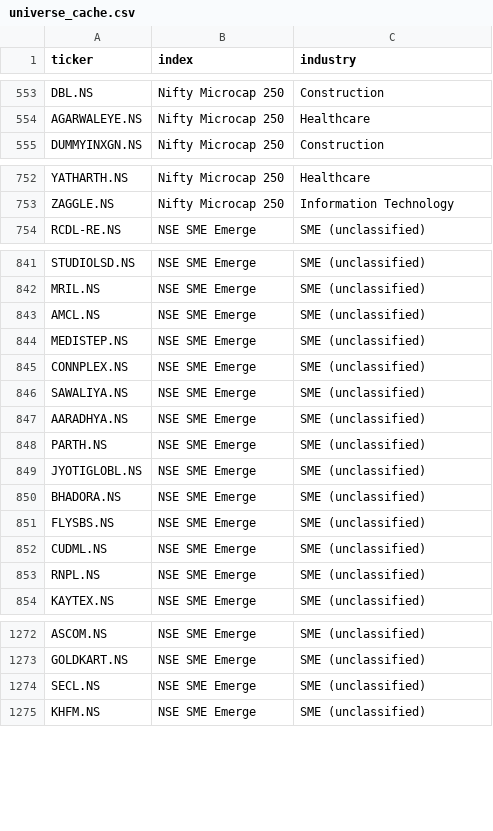
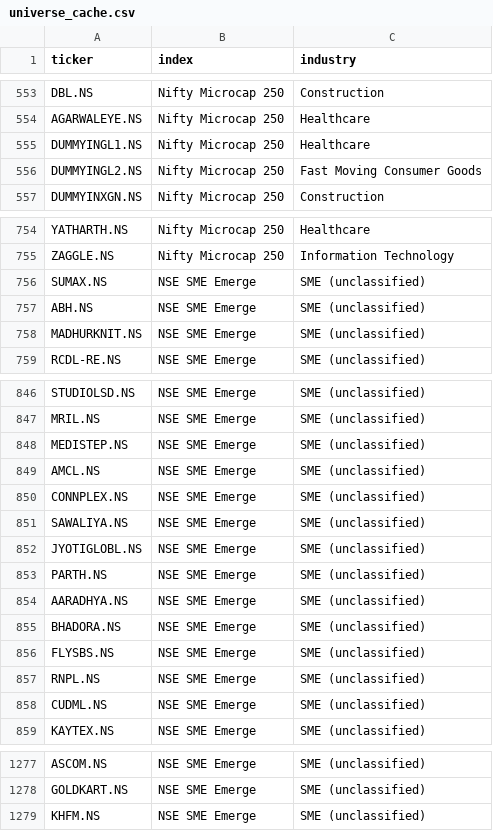
Before and after one commit to 02abhij/Abhi-Mom-Stocks, a CSV file: history/universe_cache.csv, drawn as a sheet; only a part is shown, gaps mark what is left out; the diff covers the shown part only.

```diff
--- a/history/universe_cache.csv
+++ b/history/universe_cache.csv
@@ -554,2 +554,4 @@ DBL.NS,Nifty Microcap 250,Construction
 AGARWALEYE.NS,Nifty Microcap 250,Healthcare
+DUMMYINGL1.NS,Nifty Microcap 250,Healthcare
+DUMMYINGL2.NS,Nifty Microcap 250,Fast Moving Consumer Goods
 DUMMYINXGN.NS,Nifty Microcap 250,Construction
@@ -753,2 +755,5 @@ YATHARTH.NS,Nifty Microcap 250,Healthcare
 ZAGGLE.NS,Nifty Microcap 250,Information Technology
+SUMAX.NS,NSE SME Emerge,SME (unclassified)
+ABH.NS,NSE SME Emerge,SME (unclassified)
+MADHURKNIT.NS,NSE SME Emerge,SME (unclassified)
 RCDL-RE.NS,NSE SME Emerge,SME (unclassified)
@@ -842,13 +847,13 @@ STUDIOLSD.NS,NSE SME Emerge,SME (unclassified)
 MRIL.NS,NSE SME Emerge,SME (unclassified)
+MEDISTEP.NS,NSE SME Emerge,SME (unclassified)
 AMCL.NS,NSE SME Emerge,SME (unclassified)
-MEDISTEP.NS,NSE SME Emerge,SME (unclassified)
 CONNPLEX.NS,NSE SME Emerge,SME (unclassified)
 SAWALIYA.NS,NSE SME Emerge,SME (unclassified)
+JYOTIGLOBL.NS,NSE SME Emerge,SME (unclassified)
+PARTH.NS,NSE SME Emerge,SME (unclassified)
 AARADHYA.NS,NSE SME Emerge,SME (unclassified)
-PARTH.NS,NSE SME Emerge,SME (unclassified)
-JYOTIGLOBL.NS,NSE SME Emerge,SME (unclassified)
 BHADORA.NS,NSE SME Emerge,SME (unclassified)
 FLYSBS.NS,NSE SME Emerge,SME (unclassified)
+RNPL.NS,NSE SME Emerge,SME (unclassified)
 CUDML.NS,NSE SME Emerge,SME (unclassified)
-RNPL.NS,NSE SME Emerge,SME (unclassified)
 KAYTEX.NS,NSE SME Emerge,SME (unclassified)
@@ -1273,3 +1278,2 @@ ASCOM.NS,NSE SME Emerge,SME (unclassified)
 GOLDKART.NS,NSE SME Emerge,SME (unclassified)
-SECL.NS,NSE SME Emerge,SME (unclassified)
 KHFM.NS,NSE SME Emerge,SME (unclassified)
```
Also changed, not shown: 59 moved rows elsewhere in this file, 1 other file.
